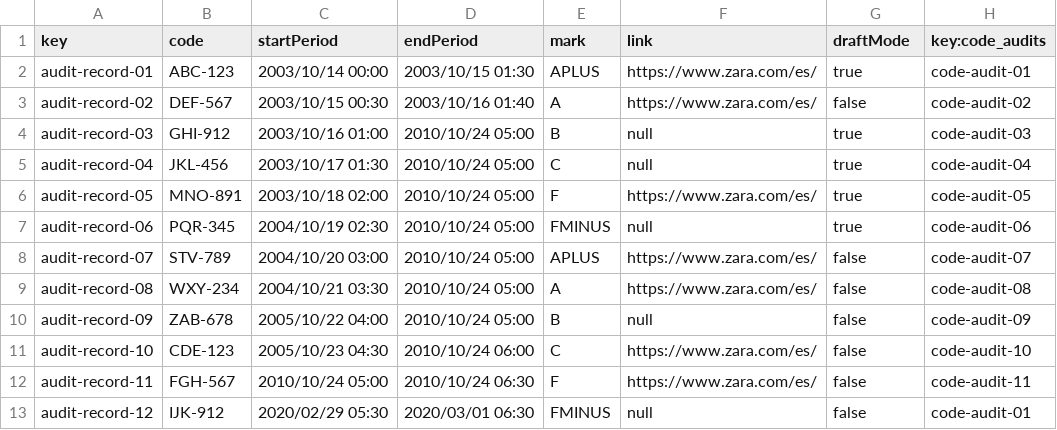
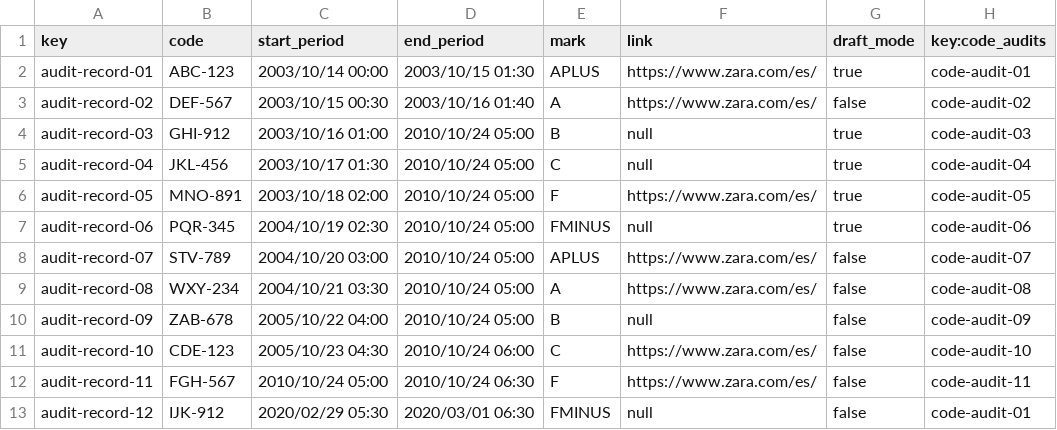
Before and after one commit to IsmaelRuizJurado/Acme-SF-D04, a CSV file: src/main/webapp/WEB-INF/resources/sample-data/audit_records.csv, drawn as a sheet; the diff names each change by its address in the sheet, - before the commit and + after, or states it on an @@ line.

```diff
--- a/src/main/webapp/WEB-INF/resources/sample-data/audit_records.csv
+++ b/src/main/webapp/WEB-INF/resources/sample-data/audit_records.csv
-C1: startPeriod
+C1: start_period
-D1: endPeriod
+D1: end_period
-G1: draftMode
+G1: draft_mode
```
Also changed, not shown: 10 other files.
